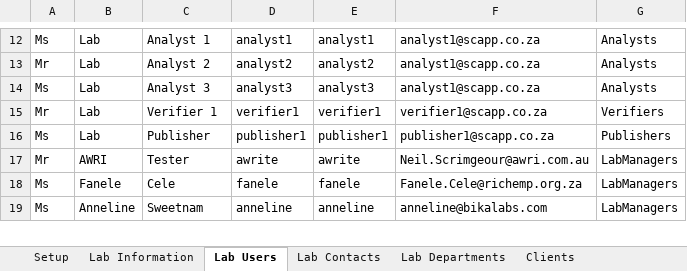
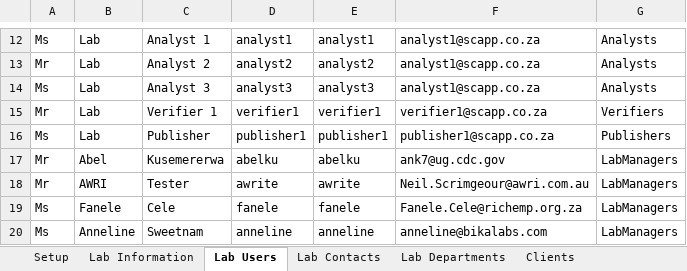
Before and after one commit to senaite/senaite.core, an Excel workbook: bika/lims/test_setup_data.xlsx, sheet Lab Users, drawn as a sheet; only a part is shown, gaps mark what is left out; values as stored, in another font and other column widths than the file's, no borders; the diff names each change by its address in the sheet, - before the commit and + after, or states it on an @@ line.

```diff
--- a/bika/lims/test_setup_data.xlsx (sheet Lab Users)
+++ b/bika/lims/test_setup_data.xlsx (sheet Lab Users)
+row 17: Mr | Abel | Kusemererwa | abelku | abelku | ank7@ug.cdc.gov | LabManagers
```
